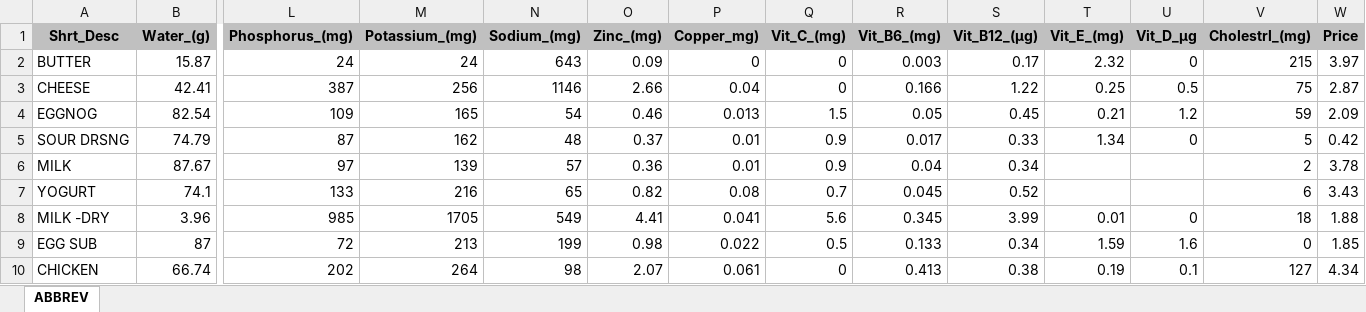
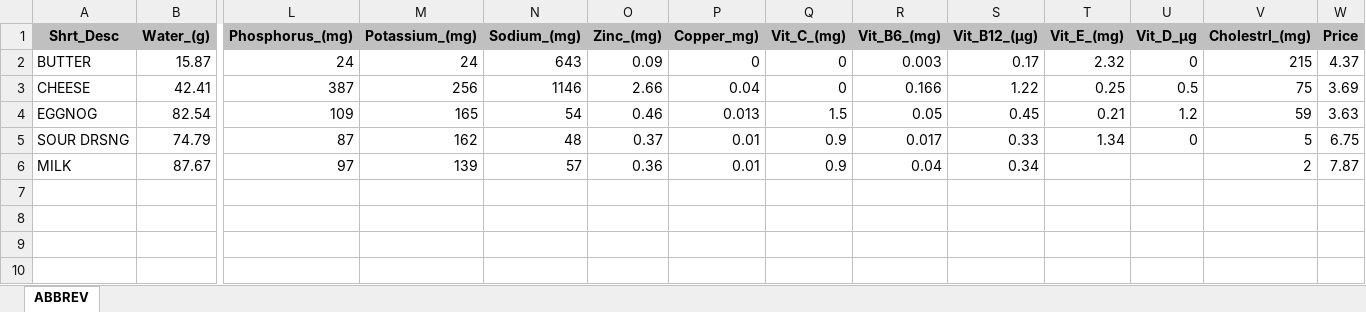
Before and after one commit to sefeng211/384, an Excel workbook: food_nutrition_small_v2.xlsx, sheet ABBREV, drawn as a sheet; only a part is shown, gaps mark what is left out; values as stored, in another font and other column widths than the file's, no borders; rows hold the shown columns only; the diff names each change by its address in the sheet, - before the commit and + after, or states it on an @@ line.

```diff
--- a/food_nutrition_small_v2.xlsx (sheet ABBREV)
+++ b/food_nutrition_small_v2.xlsx (sheet ABBREV)
-W2 (Price): 3.97
+W2 (Price): 4.37
-W3 (Price): 2.87
+W3 (Price): 3.69
-W4 (Price): 2.09
+W4 (Price): 3.63
-W5 (Price): 0.42
+W5 (Price): 6.75
-W6 (Price): 3.78
+W6 (Price): 7.87
-row 7: YOGURT | 74.1 | 133 | 216 | 65 | 0.82 | 0.08 | 0.7 | 0.045 | 0.52 |  |  | 6 | 3.43
-row 8: MILK -DRY | 3.96 | 985 | 1705 | 549 | 4.41 | 0.041 | 5.6 | 0.345 | 3.99 | 0.01 | 0 | 18 | 1.88
-row 9: EGG SUB | 87 | 72 | 213 | 199 | 0.98 | 0.022 | 0.5 | 0.133 | 0.34 | 1.59 | 1.6 | 0 | 1.85
-row 10: CHICKEN | 66.74 | 202 | 264 | 98 | 2.07 | 0.061 | 0 | 0.413 | 0.38 | 0.19 | 0.1 | 127 | 4.34
```
Also changed, not shown: 4 other files.
